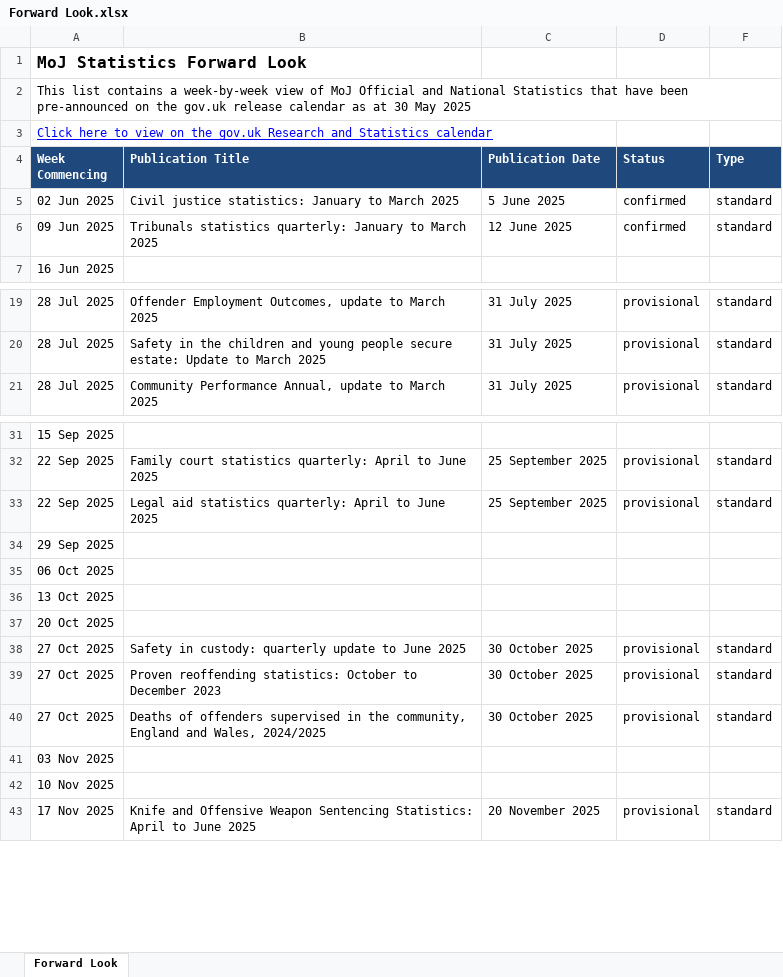
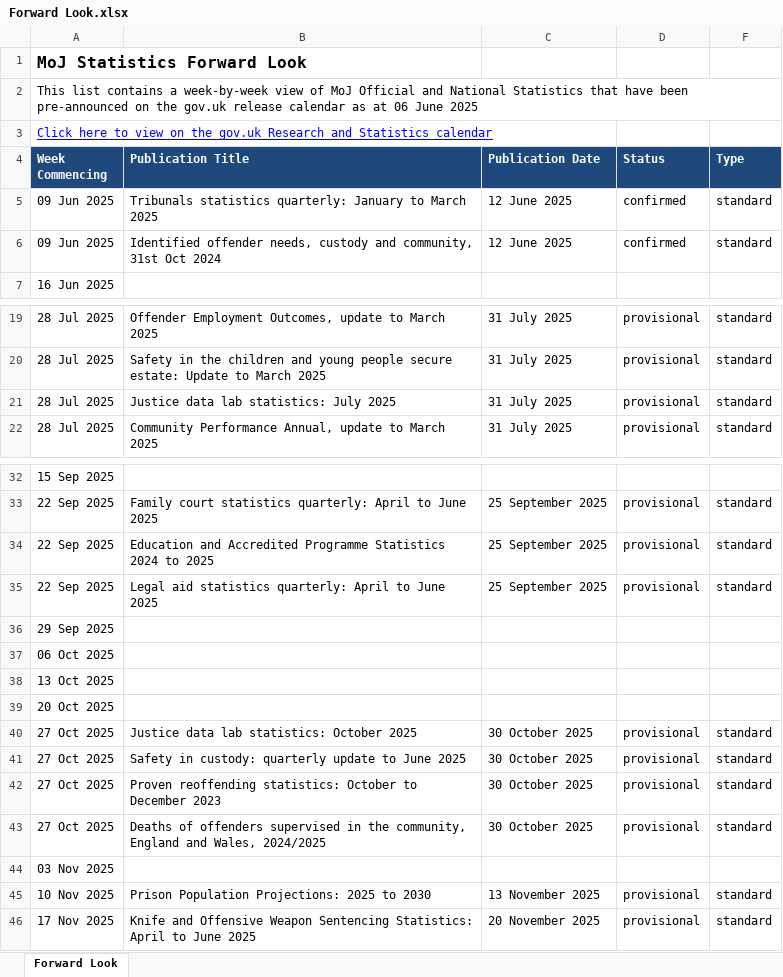
Before and after one commit to moj-analytical-services/stats-forward-look, an Excel workbook: Forward Look/Forward Look.xlsx, sheet Forward Look, drawn as a sheet; only a part is shown, gaps mark what is left out; values as stored, in another font and other column widths than the file's, no borders; conditional formats not drawn; removed rows and columns are numbered as before the commit, all else as after; the diff names each change by its address in the sheet, - before the commit and + after, or states it on an @@ line.

Commit message:
weekly forward look stats update 06.06.25

```diff
--- a/Forward Look/Forward Look.xlsx (sheet Forward Look)
+++ b/Forward Look/Forward Look.xlsx (sheet Forward Look)
-A2 (Week Commencing): …as at 30 May 2025
+A2 (Week Commencing): …as at 06 June 2025
-row 5: 02 Jun 2025 | Civil justice statistics: January to March 2025 | 5 June 2025 | confirmed | standard
+row 6: 09 Jun 2025 | Identified offender needs, custody and community, 31st Oct 2024 | 12 June 2025 | confirmed | standard
+row 21: 28 Jul 2025 | Justice data lab statistics: July 2025 | 31 July 2025 | provisional | standard
+row 34: 22 Sep 2025 | Education and Accredited Programme Statistics 2024 to 2025 | 25 September 2025 | provisional | standard
+row 40: 27 Oct 2025 | Justice data lab statistics: October 2025 | 30 October 2025 | provisional | standard
-row 42: 10 Nov 2025
+row 45: 10 Nov 2025 | Prison Population Projections: 2025 to 2030 | 13 November 2025 | provisional | standard
```
Also changed, not shown: hidden cells.
